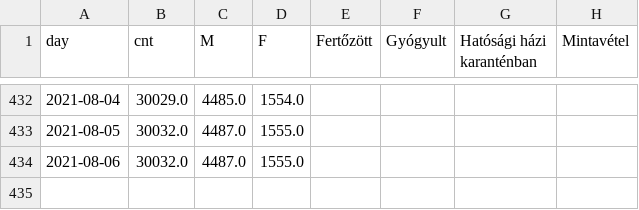
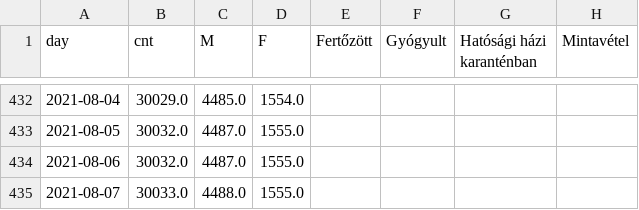
Before and after one commit to juditacs/koronavirus, a TSV file: daily_stats.tsv, drawn as a sheet; only a part is shown, gaps mark what is left out; the diff names each change by its address in the sheet, - before the commit and + after, or states it on an @@ line.

```diff
--- a/daily_stats.tsv
+++ b/daily_stats.tsv
+row 435: 2021-08-07 | 30033.0 | 4488.0 | 1555.0
```
Also changed, not shown: 6 other files.
